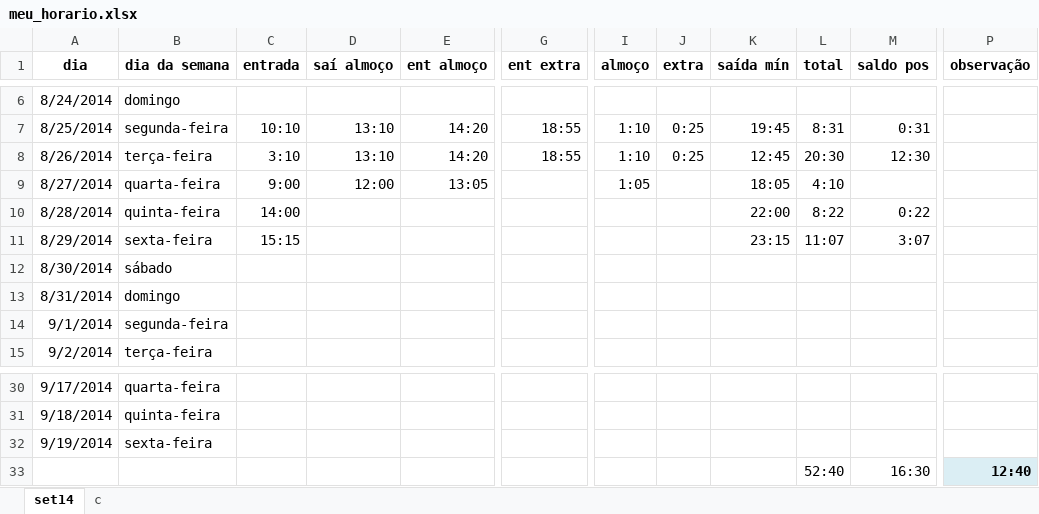
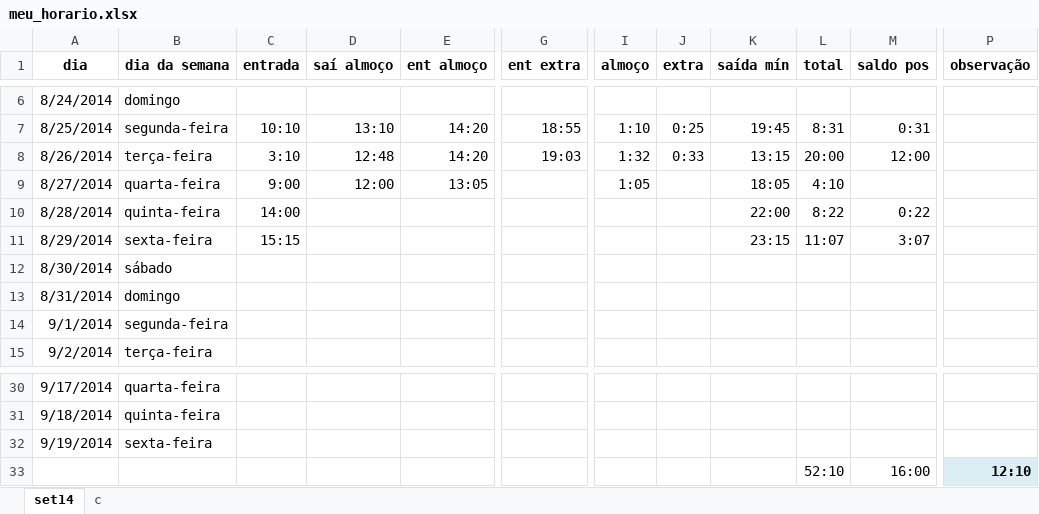
Before and after one commit to bernardolm/MeuPonto.API, an Excel workbook: MeuPonto.Tests/meu_horario.xlsx, sheet set14, drawn as a sheet; only a part is shown, gaps mark what is left out; values as stored, in another font and other column widths than the file's, no borders; the diff names each change by its address in the sheet, - before the commit and + after, or states it on an @@ line.

Commit message:
More tests e asserting tests

```diff
--- a/MeuPonto.Tests/meu_horario.xlsx (sheet set14)
+++ b/MeuPonto.Tests/meu_horario.xlsx (sheet set14)
-D8 (saí almoço): 13:10
+D8 (saí almoço): 12:48
-G8 (ent extra): 18:55
+G8 (ent extra): 19:03
-I8 (almoço): 1:10
+I8 (almoço): 1:32
-J8 (extra): 0:25
+J8 (extra): 0:33
-K8 (saída mín): 12:45
+K8 (saída mín): 13:15
-L8 (total): 20:30
+L8 (total): 20:00
-M8 (saldo pos): 12:30
+M8 (saldo pos): 12:00
-L33 (total): 52:40
+L33 (total): 52:10
-M33 (saldo pos): 16:30
+M33 (saldo pos): 16:00
-P33 (observação): 12:40
+P33 (observação): 12:10
```
Also changed, not shown: 3 other files.
